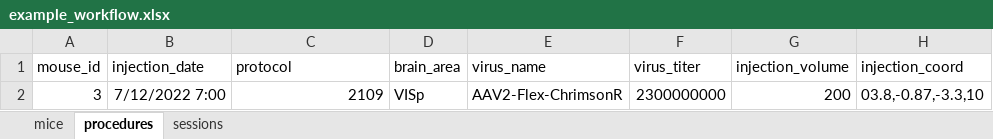
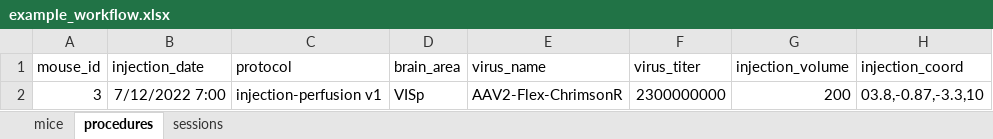
Before and after one commit to AllenNeuralDynamics/aind-data-schema, an Excel workbook: docs/source/example_workflow/example_workflow.xlsx, sheet procedures, drawn as a sheet; only a part is shown; values as stored, in another font and other column widths than the file's, no borders; the diff names each change by its address in the sheet, - before the commit and + after, or states it on an @@ line.

```diff
--- a/docs/source/example_workflow/example_workflow.xlsx (sheet procedures)
+++ b/docs/source/example_workflow/example_workflow.xlsx (sheet procedures)
-C2 (protocol): 2109
+C2 (protocol): injection-perfusion v1
```
Also changed, not shown: sheet mice, 3 other files.
